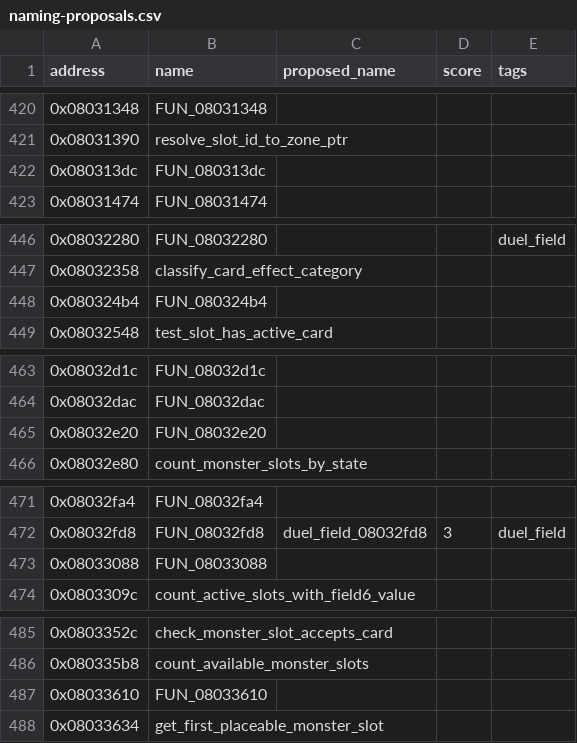
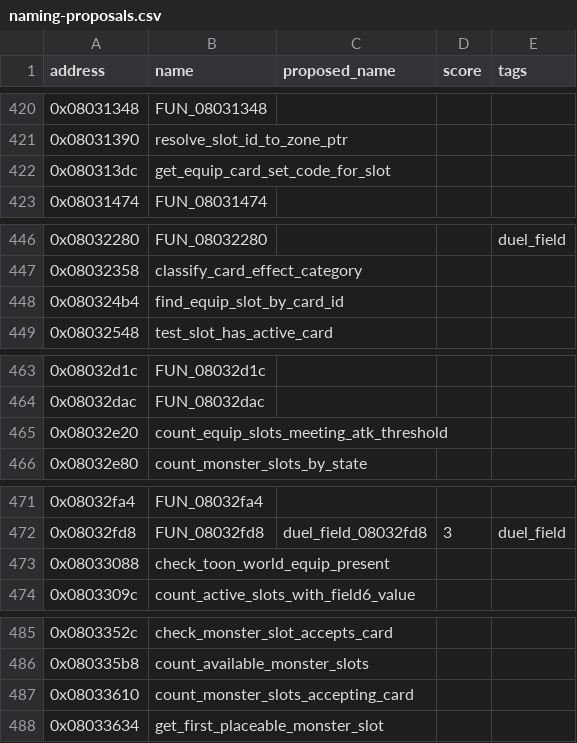
Before and after one commit to yusjoel/yugioh-ex2006-re, a CSV file: doc/dev/naming-proposals.csv, drawn as a sheet; only a part is shown, gaps mark what is left out; the diff covers the shown part only.

```diff
--- a/doc/dev/naming-proposals.csv
+++ b/doc/dev/naming-proposals.csv
@@ -421,3 +421,3 @@ address,name,proposed_name,score,tags
 0x08031390,resolve_slot_id_to_zone_ptr,,,
-0x080313dc,FUN_080313dc,,,
+0x080313dc,get_equip_card_set_code_for_slot,,,
 0x08031474,FUN_08031474,,,
@@ -447,3 +447,3 @@ address,name,proposed_name,score,tags
 0x08032358,classify_card_effect_category,,,
-0x080324b4,FUN_080324b4,,,
+0x080324b4,find_equip_slot_by_card_id,,,
 0x08032548,test_slot_has_active_card,,,
@@ -464,3 +464,3 @@ address,name,proposed_name,score,tags
 0x08032dac,FUN_08032dac,,,
-0x08032e20,FUN_08032e20,,,
+0x08032e20,count_equip_slots_meeting_atk_threshold,,,
 0x08032e80,count_monster_slots_by_state,,,
@@ -472,3 +472,3 @@ address,name,proposed_name,score,tags
 0x08032fd8,FUN_08032fd8,duel_field_08032fd8,3,duel_field
-0x08033088,FUN_08033088,,,
+0x08033088,check_toon_world_equip_present,,,
 0x0803309c,count_active_slots_with_field6_value,,,
@@ -486,3 +486,3 @@ address,name,proposed_name,score,tags
 0x080335b8,count_available_monster_slots,,,
-0x08033610,FUN_08033610,,,
+0x08033610,count_monster_slots_accepting_card,,,
 0x08033634,get_first_placeable_monster_slot,,,
```
Also changed, not shown: 15 edited cells elsewhere in this file, 43 other files.
